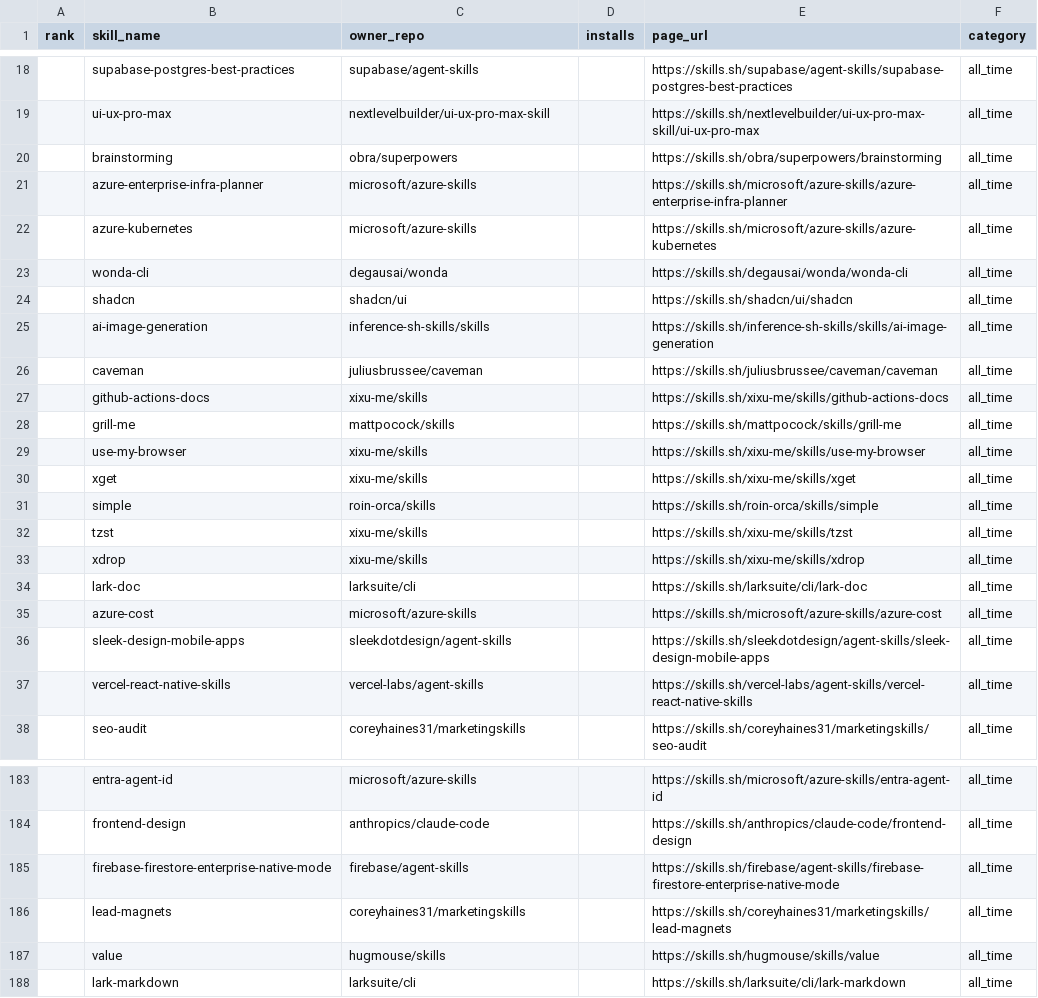
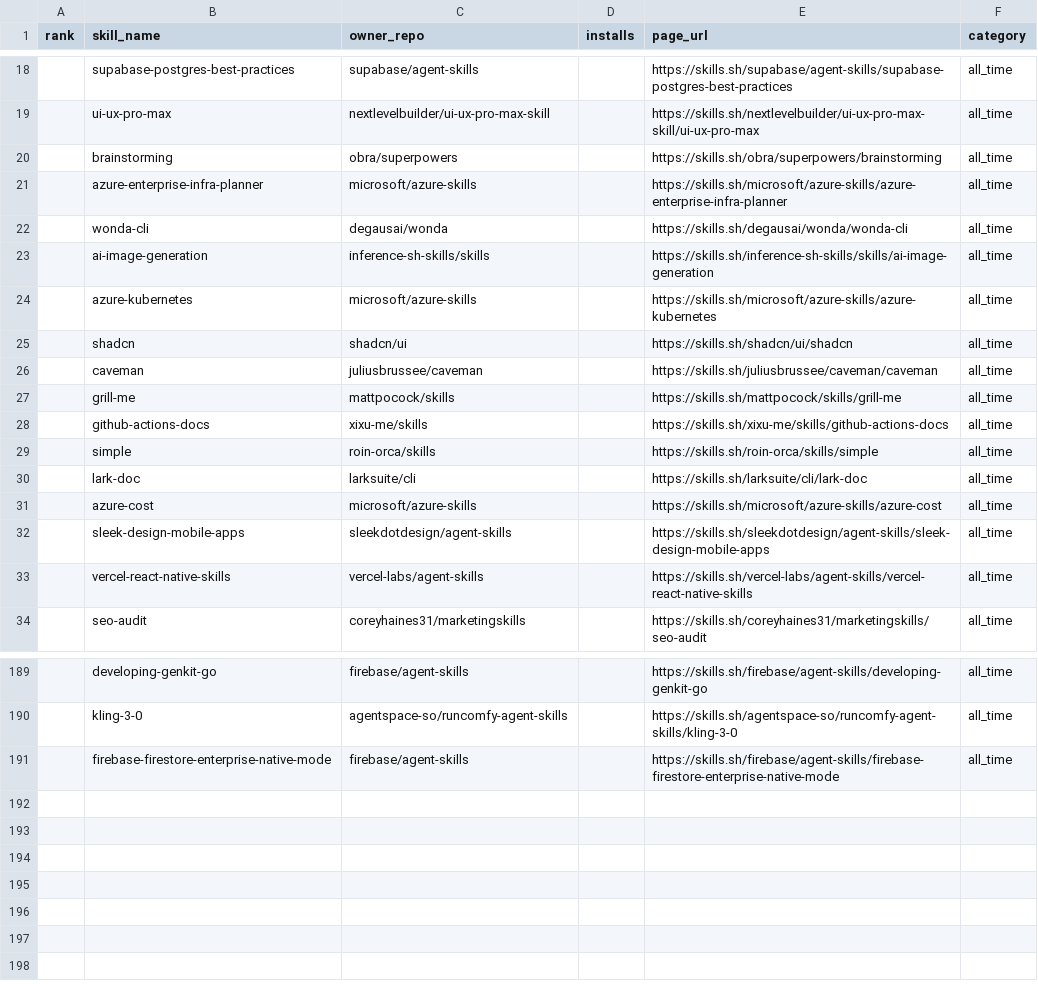
Before and after one commit to biyan113/skills.sh, a CSV file: skills_sh_list_all_time.csv, drawn as a sheet; only a part is shown, gaps mark what is left out; the diff covers the shown part only.

```diff
--- a/skills_sh_list_all_time.csv
+++ b/skills_sh_list_all_time.csv
@@ -21,14 +21,10 @@ rank,skill_name,owner_repo,installs,page_url,category
 ,azure-enterprise-infra-planner,microsoft/azure-skills,,https://skills.sh/microsoft/azure-skills/azure-enterprise-infra-planner,all_time
+,wonda-cli,degausai/wonda,,https://skills.sh/degausai/wonda/wonda-cli,all_time
+,ai-image-generation,inference-sh-skills/skills,,https://skills.sh/inference-sh-skills/skills/ai-image-generation,all_time
 ,azure-kubernetes,microsoft/azure-skills,,https://skills.sh/microsoft/azure-skills/azure-kubernetes,all_time
-,wonda-cli,degausai/wonda,,https://skills.sh/degausai/wonda/wonda-cli,all_time
 ,shadcn,shadcn/ui,,https://skills.sh/shadcn/ui/shadcn,all_time
-,ai-image-generation,inference-sh-skills/skills,,https://skills.sh/inference-sh-skills/skills/ai-image-generation,all_time
 ,caveman,juliusbrussee/caveman,,https://skills.sh/juliusbrussee/caveman/caveman,all_time
+,grill-me,mattpocock/skills,,https://skills.sh/mattpocock/skills/grill-me,all_time
 ,github-actions-docs,xixu-me/skills,,https://skills.sh/xixu-me/skills/github-actions-docs,all_time
-,grill-me,mattpocock/skills,,https://skills.sh/mattpocock/skills/grill-me,all_time
-,use-my-browser,xixu-me/skills,,https://skills.sh/xixu-me/skills/use-my-browser,all_time
-,xget,xixu-me/skills,,https://skills.sh/xixu-me/skills/xget,all_time
 ,simple,roin-orca/skills,,https://skills.sh/roin-orca/skills/simple,all_time
-,tzst,xixu-me/skills,,https://skills.sh/xixu-me/skills/tzst,all_time
-,xdrop,xixu-me/skills,,https://skills.sh/xixu-me/skills/xdrop,all_time
 ,lark-doc,larksuite/cli,,https://skills.sh/larksuite/cli/lark-doc,all_time
@@ -183,6 +189,3 @@ rank,skill_name,owner_repo,installs,page_url,category
-,entra-agent-id,microsoft/azure-skills,,https://skills.sh/microsoft/azure-skills/entra-agent-id,all_time
-,frontend-design,anthropics/claude-code,,https://skills.sh/anthropics/claude-code/frontend-design,all_time
+,developing-genkit-go,firebase/agent-skills,,https://skills.sh/firebase/agent-skills/developing-genkit-go,all_time
+,kling-3-0,agentspace-so/runcomfy-agent-skills,,https://skills.sh/agentspace-so/runcomfy-agent-skills/kling-3-0,all_time
 ,firebase-firestore-enterprise-native-mode,firebase/agent-skills,,https://skills.sh/firebase/agent-skills/firebase-firestore-enterprise-native-mode,all_time
-,lead-magnets,coreyhaines31/marketingskills,,https://skills.sh/coreyhaines31/marketingskills/lead-magnets,all_time
-,value,hugmouse/skills,,https://skills.sh/hugmouse/skills/value,all_time
-,lark-markdown,larksuite/cli,,https://skills.sh/larksuite/cli/lark-markdown,all_time
```
Also changed, not shown: 14 added rows, 7 removed rows and 60 moved rows elsewhere in this file, skills_sh_list_hot.csv, skills_sh_list_trending.csv, 3 other files.
